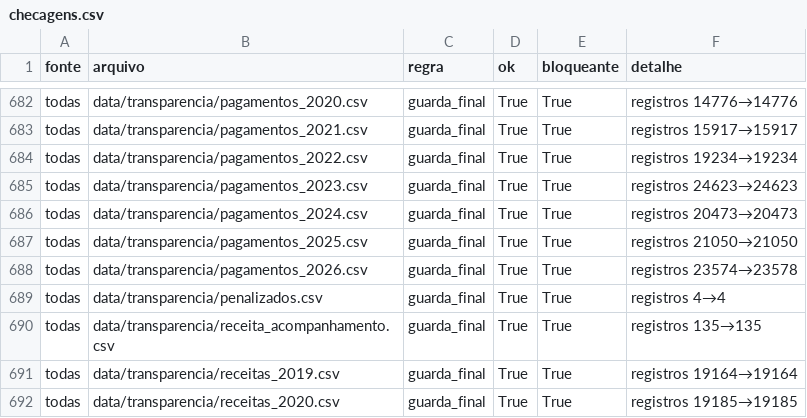
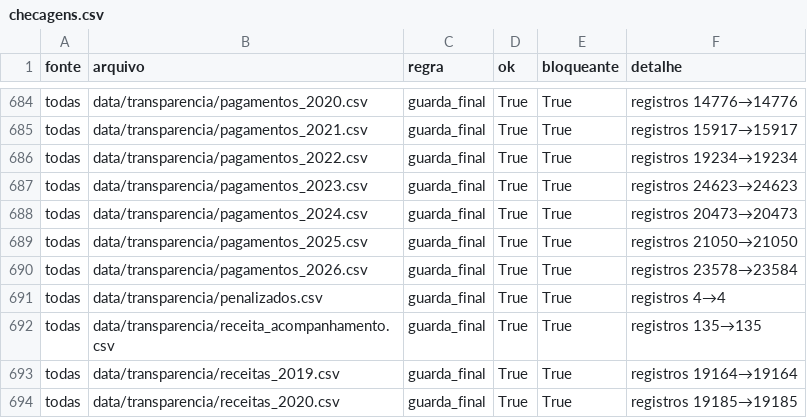
Before and after one commit to vigiacariacica/vigia-cariacica, a CSV file: data/qualidade/checagens.csv, drawn as a sheet; only a part is shown, gaps mark what is left out; the diff covers the shown part only.

```diff
--- a/data/qualidade/checagens.csv
+++ b/data/qualidade/checagens.csv
@@ -687,3 +689,3 @@ todas,data/transparencia/pagamentos_2024.csv,guarda_final,True,True,registros 20
 todas,data/transparencia/pagamentos_2025.csv,guarda_final,True,True,registros 21050→21050
-todas,data/transparencia/pagamentos_2026.csv,guarda_final,True,True,registros 23574→23578
+todas,data/transparencia/pagamentos_2026.csv,guarda_final,True,True,registros 23578→23584
 todas,data/transparencia/penalizados.csv,guarda_final,True,True,registros 4→4
```
Also changed, not shown: 2 added rows and 4 edited cells elsewhere in this file, data/qualidade/manifesto.csv, data/refinado/elemento_ano.csv, 15 other files.
